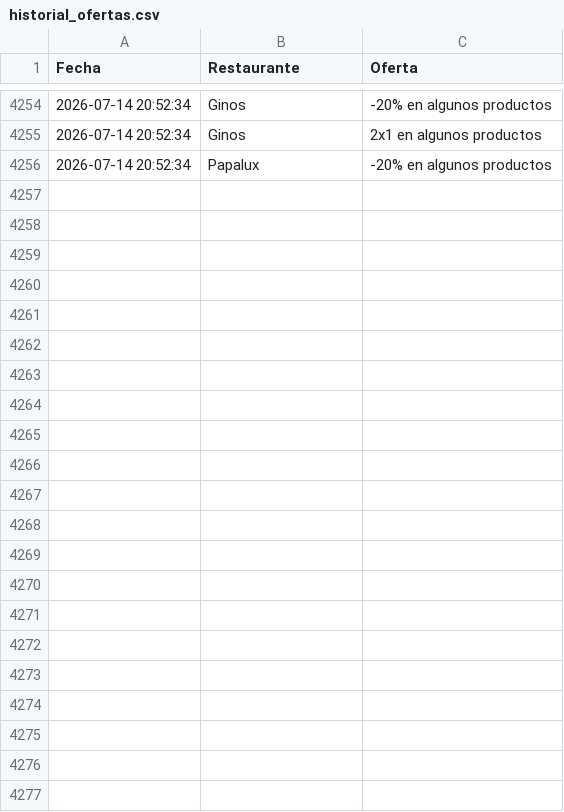
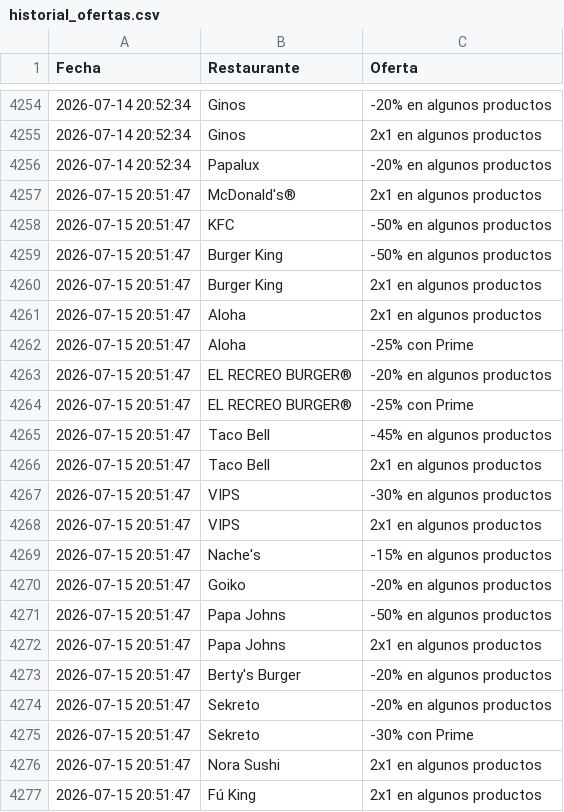
Before and after one commit to adripalenzuela/glovo-scraper, a CSV file: historial_ofertas.csv, drawn as a sheet; only a part is shown, gaps mark what is left out; the diff names each change by its address in the sheet, - before the commit and + after, or states it on an @@ line.

Commit message:
Actualización diaria de ofertas

```diff
--- a/historial_ofertas.csv
+++ b/historial_ofertas.csv
+row 4257: 2026-07-15 20:51:47 | McDonald's® | 2x1 en algunos productos
+row 4258: 2026-07-15 20:51:47 | KFC | -50% en algunos productos
+row 4259: 2026-07-15 20:51:47 | Burger King | -50% en algunos productos
+row 4260: 2026-07-15 20:51:47 | Burger King | 2x1 en algunos productos
+row 4261: 2026-07-15 20:51:47 | Aloha | 2x1 en algunos productos
+row 4262: 2026-07-15 20:51:47 | Aloha | -25% con Prime
+row 4263: 2026-07-15 20:51:47 | EL RECREO BURGER® | -20% en algunos productos
+row 4264: 2026-07-15 20:51:47 | EL RECREO BURGER® | -25% con Prime
+row 4265: 2026-07-15 20:51:47 | Taco Bell | -45% en algunos productos
+row 4266: 2026-07-15 20:51:47 | Taco Bell | 2x1 en algunos productos
+row 4267: 2026-07-15 20:51:47 | VIPS | -30% en algunos productos
+row 4268: 2026-07-15 20:51:47 | VIPS | 2x1 en algunos productos
+row 4269: 2026-07-15 20:51:47 | Nache's | -15% en algunos productos
+row 4270: 2026-07-15 20:51:47 | Goiko | -20% en algunos productos
+row 4271: 2026-07-15 20:51:47 | Papa Johns | -50% en algunos productos
+row 4272: 2026-07-15 20:51:47 | Papa Johns | 2x1 en algunos productos
+row 4273: 2026-07-15 20:51:47 | Berty's Burger | -20% en algunos productos
+row 4274: 2026-07-15 20:51:47 | Sekreto | -20% en algunos productos
+row 4275: 2026-07-15 20:51:47 | Sekreto | -30% con Prime
+row 4276: 2026-07-15 20:51:47 | Nora Sushi | 2x1 en algunos productos
+row 4277: 2026-07-15 20:51:47 | Fú King | 2x1 en algunos productos
```
